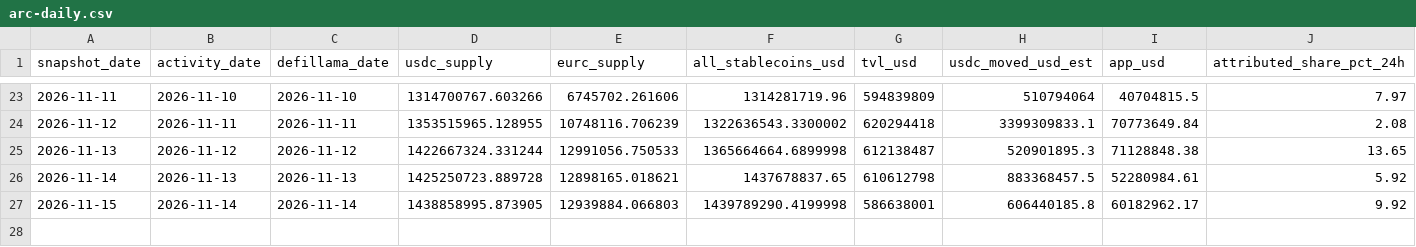
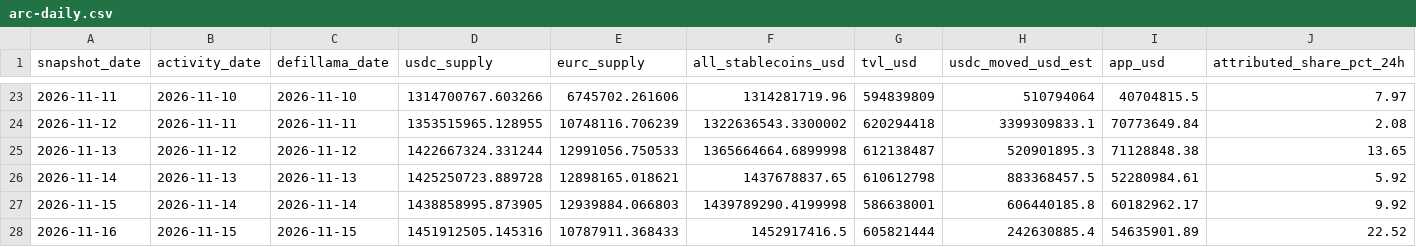
Before and after one commit to registrai-multichain/arc-ecosystem, a CSV file: data/arc-daily.csv, drawn as a sheet; only a part is shown, gaps mark what is left out; the diff names each change by its address in the sheet, - before the commit and + after, or states it on an @@ line.

```diff
--- a/data/arc-daily.csv
+++ b/data/arc-daily.csv
+row 28: 2026-11-16 | 2026-11-15 | 2026-11-15 | 1451912505.145316 | 10787911.368433 | 1452917416.5 | 605821444 | 242630885.4 | 54635901.89 | 22.52
```
Also changed, not shown: data/apps-7d.csv, 4 other files.
